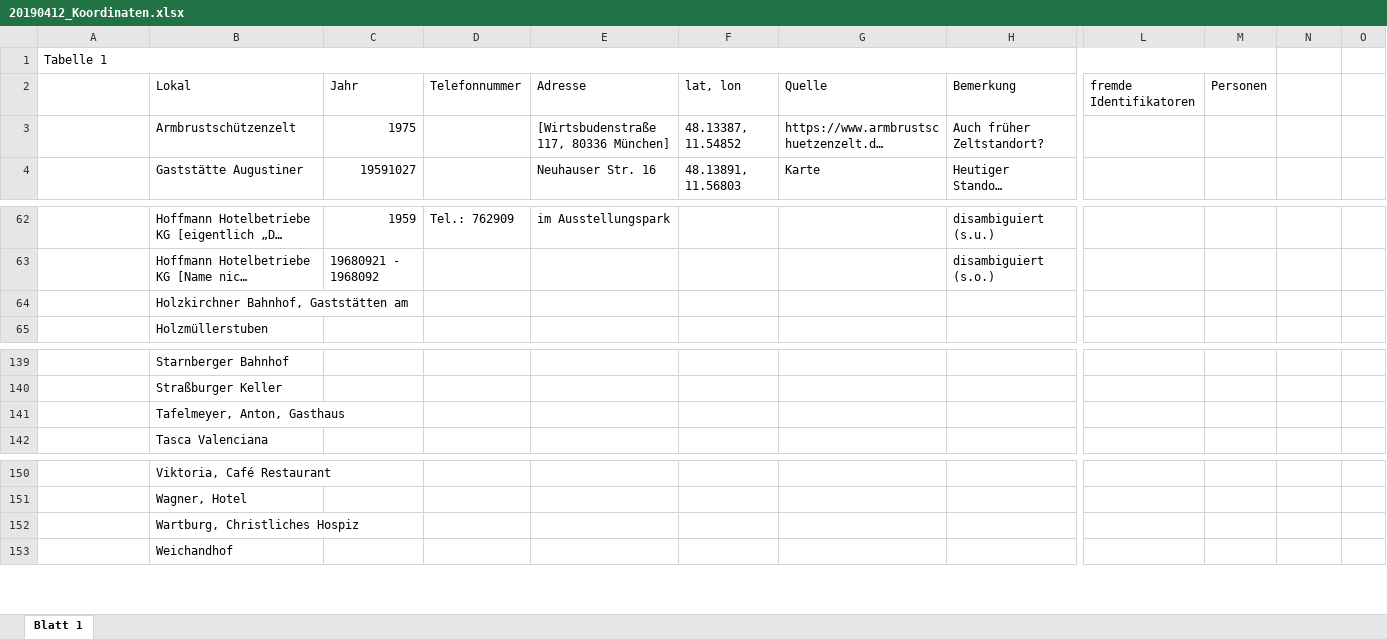
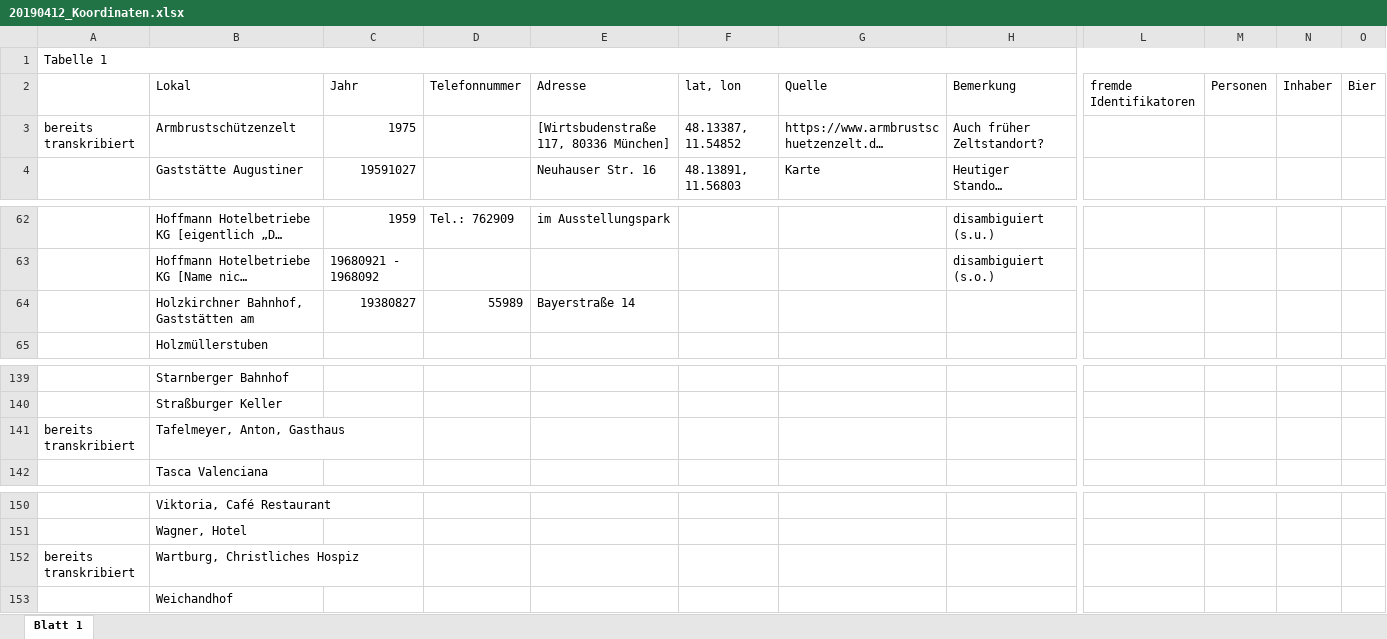
Before and after one commit to floriangantner/speisekarten, an Excel workbook: Daten/20190412_Koordinaten.xlsx, sheet Blatt 1, drawn as a sheet; only a part is shown, gaps mark what is left out; long unchanged cells end in …; values as stored, in another font and other column widths than the file's, no cell formats; the diff names each change by its address in the sheet, - before the commit and + after, or states it on an @@ line.

Commit message:
Update 20190412_Koordinaten.xlsx

```diff
--- a/Daten/20190412_Koordinaten.xlsx (sheet Blatt 1)
+++ b/Daten/20190412_Koordinaten.xlsx (sheet Blatt 1)
-A1:M1 merged
+A1:O1 merged
-N2: (empty)
+N2: Inhaber
-O2: (empty)
+O2: Bier
-A3: (empty)
+A3: bereits transkribiert
-C64 (Jahr): (empty)
+C64 (Jahr): 19380827
-D64 (Telefonnummer): (empty)
+D64 (Telefonnummer): 55989
-E64 (Adresse): (empty)
+E64 (Adresse): Bayerstraße 14
-A141: (empty)
+A141: bereits transkribiert
-A152: (empty)
+A152: bereits transkribiert
```
Also changed, not shown: cell formats.
